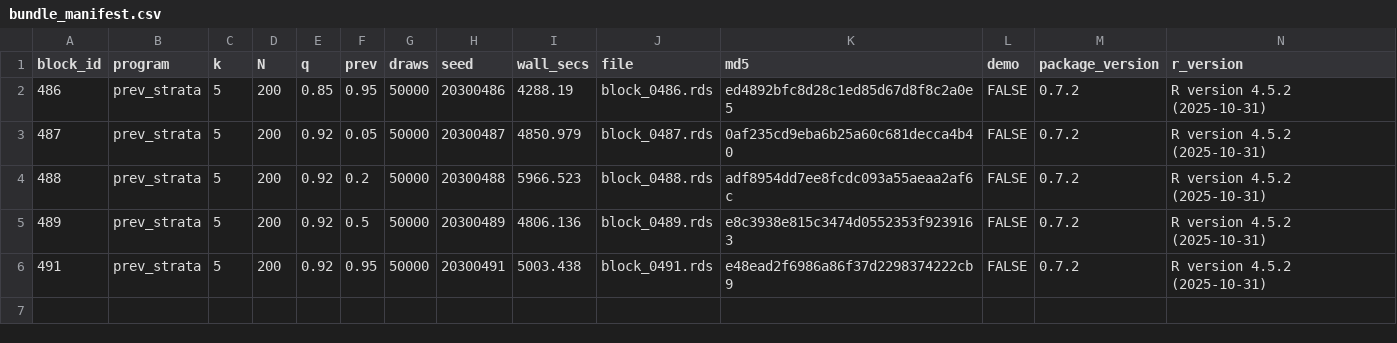
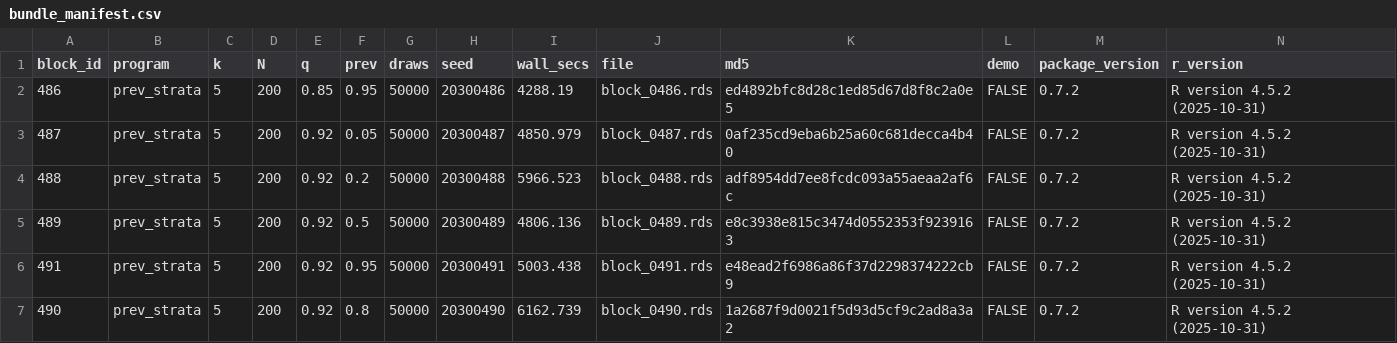
Before and after one commit to defense031/grassr, a CSV file: contrib/contributions/rachel-dill-gidaro-20260722-blocks486-515/bundle_manifest.csv, drawn as a sheet; the diff names each change by its address in the sheet, - before the commit and + after, or states it on an @@ line.

Commit message:
block 490 (tail_topup)

```diff
--- a/contrib/contributions/rachel-dill-gidaro-20260722-blocks486-515/bundle_manifest.csv
+++ b/contrib/contributions/rachel-dill-gidaro-20260722-blocks486-515/bundle_manifest.csv
+row 7: 490 | prev_strata | 5 | 200 | 0.92 | 0.8 | 50000 | 20300490 | 6162.739 | block_0490.rds | 1a2687f9d0021f5d93d5cf9c2ad8a3a2 | FALSE | 0.7.2 | R version 4.5.2 (2025-10-31)
```
Also changed, not shown: 1 other file.
